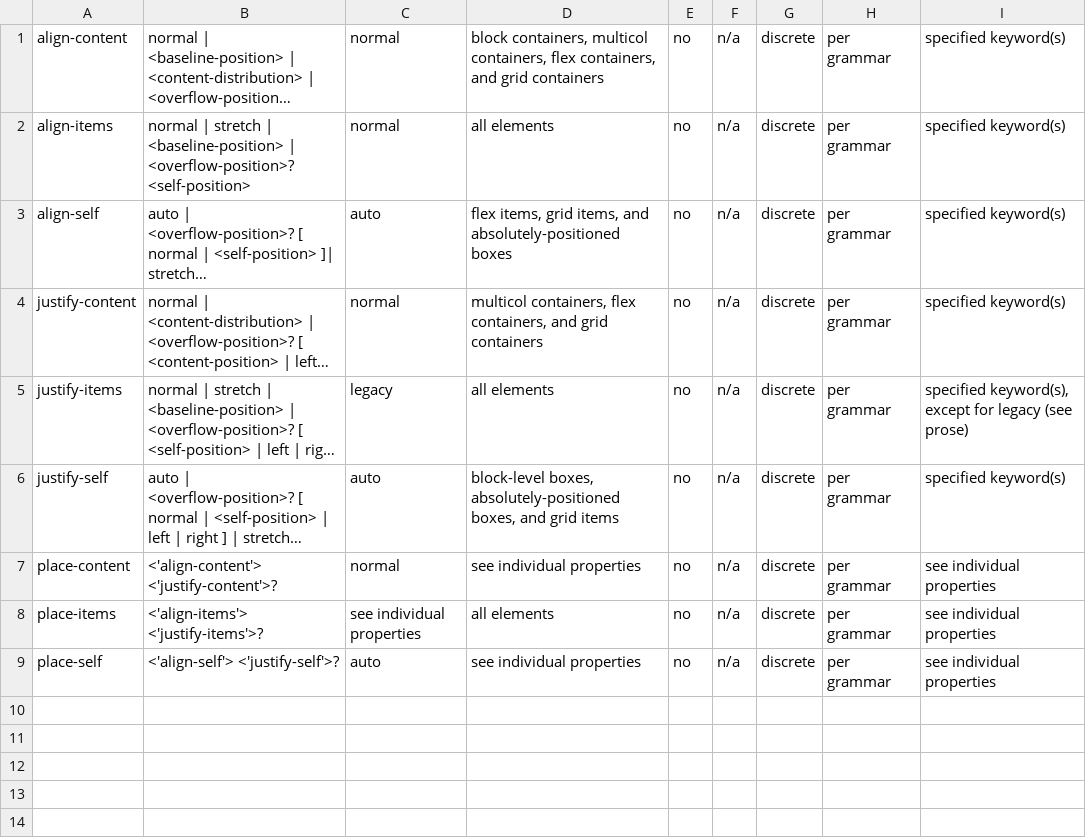
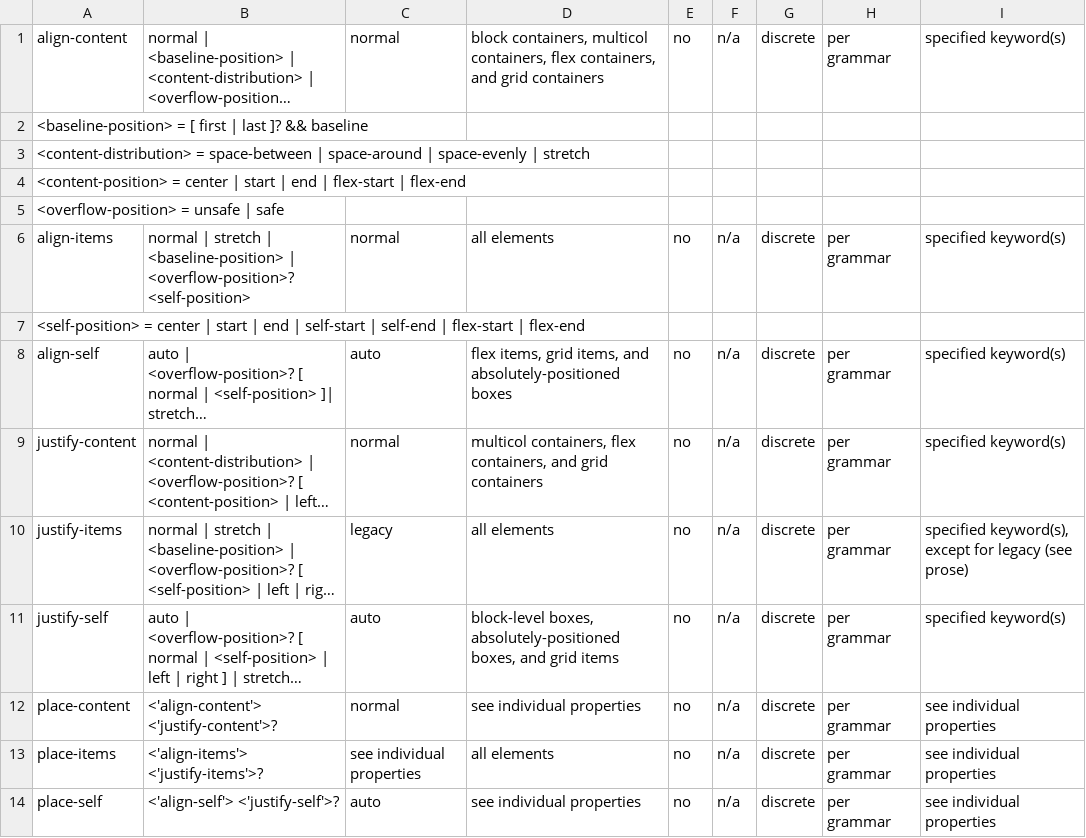
Before and after one commit to css-raku/CSS-Module-raku, a TSV file: src/css-snapshot-2026/css-align-3.tsv, drawn as a sheet; long unchanged cells end in …; the diff names each change by its address in the sheet, - before the commit and + after, or states it on an @@ line.

```diff
--- a/src/css-snapshot-2026/css-align-3.tsv
+++ b/src/css-snapshot-2026/css-align-3.tsv
+row 2: <baseline-position> = [ first | last ]? && baseline
+row 3: <content-distribution> = space-between | space-around | space-evenly | stretch
+row 4: <content-position> = center | start | end | flex-start | flex-end
+row 5: <overflow-position> = unsafe | safe
+row 7: <self-position> = center | start | end | self-start | self-end | flex-start | flex-end
```
Also changed, not shown: src/css-snapshot-2026/css-values-5.tsv, 13 other files.
